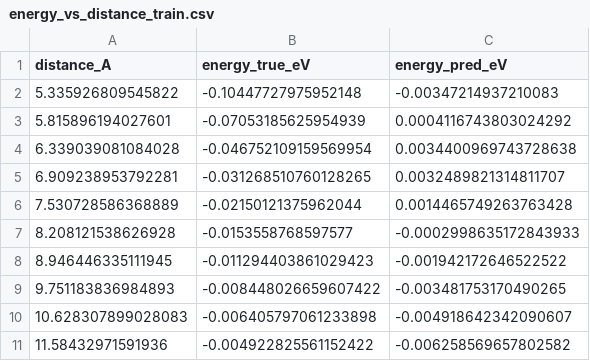
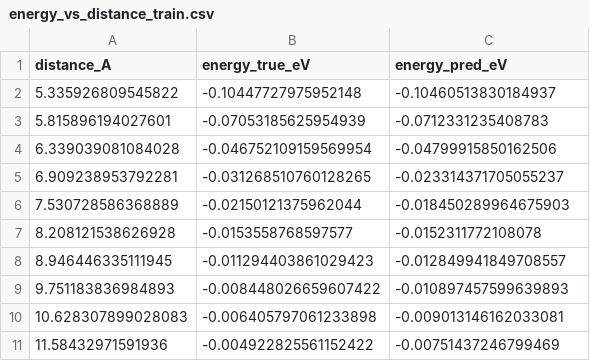
Before and after one commit to lcukyfuture/EquiEwald, a CSV file: experiments_data/main_LES/energy_vs_distance_train.csv, drawn as a sheet.

Commit message:
data: update main_LES energy distance results

```diff
--- a/experiments_data/main_LES/energy_vs_distance_train.csv
+++ b/experiments_data/main_LES/energy_vs_distance_train.csv
@@ -1,11 +1,11 @@
 distance_A,energy_true_eV,energy_pred_eV
-5.335926809545822,-0.10447727975952148,-0.00347214937210083
-5.815896194027601,-0.07053185625954939,0.0004116743803024292
-6.339039081084028,-0.046752109159569954,0.0034400969743728638
-6.909238953792281,-0.031268510760128265,0.0032489821314811707
-7.530728586368889,-0.02150121375962044,0.0014465749263763428
-8.208121538626928,-0.0153558768597577,-0.0002998635172843933
-8.946446335111945,-0.011294403861029423,-0.001942172646522522
-9.751183836984893,-0.008448026659607422,-0.003481753170490265
-10.628307899028083,-0.006405797061233898,-0.004918642342090607
-11.58432971591936,-0.004922825561152422,-0.006258569657802582
+5.335926809545822,-0.10447727975952148,-0.10460513830184937
+5.815896194027601,-0.07053185625954939,-0.0712331235408783
+6.339039081084028,-0.046752109159569954,-0.04799915850162506
+6.909238953792281,-0.031268510760128265,-0.023314371705055237
+7.530728586368889,-0.02150121375962044,-0.018450289964675903
+8.208121538626928,-0.0153558768597577,-0.0152311772108078
+8.946446335111945,-0.011294403861029423,-0.012849941849708557
+9.751183836984893,-0.008448026659607422,-0.010897457599639893
+10.628307899028083,-0.006405797061233898,-0.009013146162033081
+11.58432971591936,-0.004922825561152422,-0.00751437246799469
```
Also changed, not shown: experiments_data/main_LES/energy_vs_distance_test.csv.
